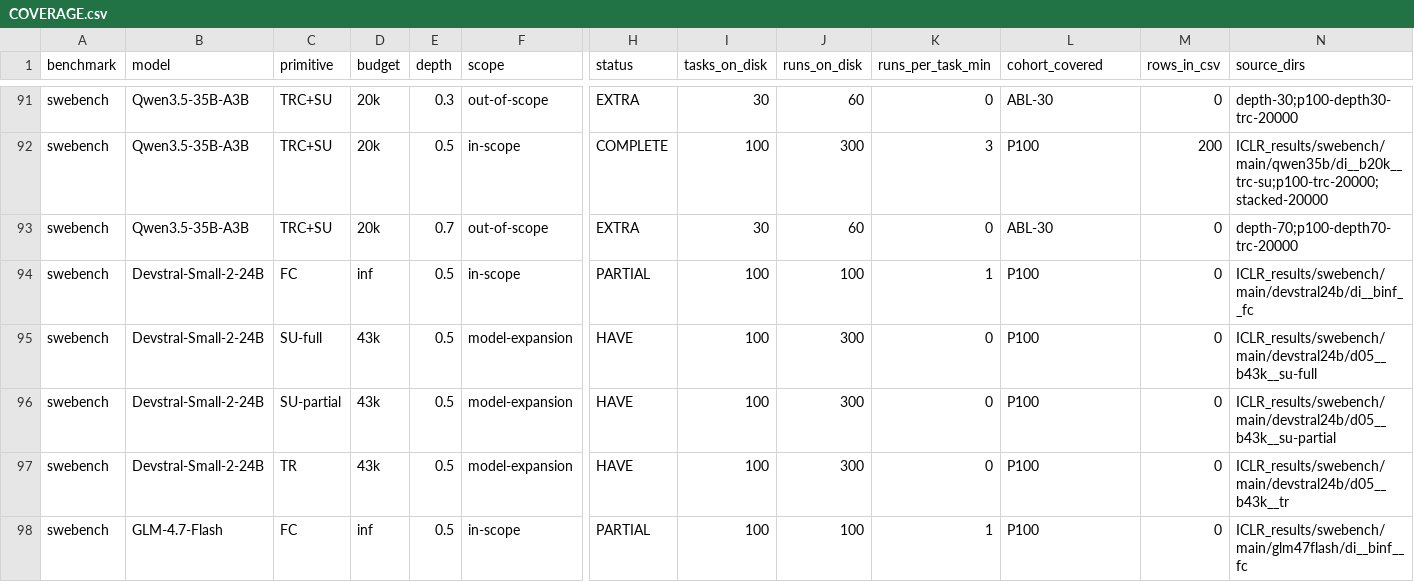
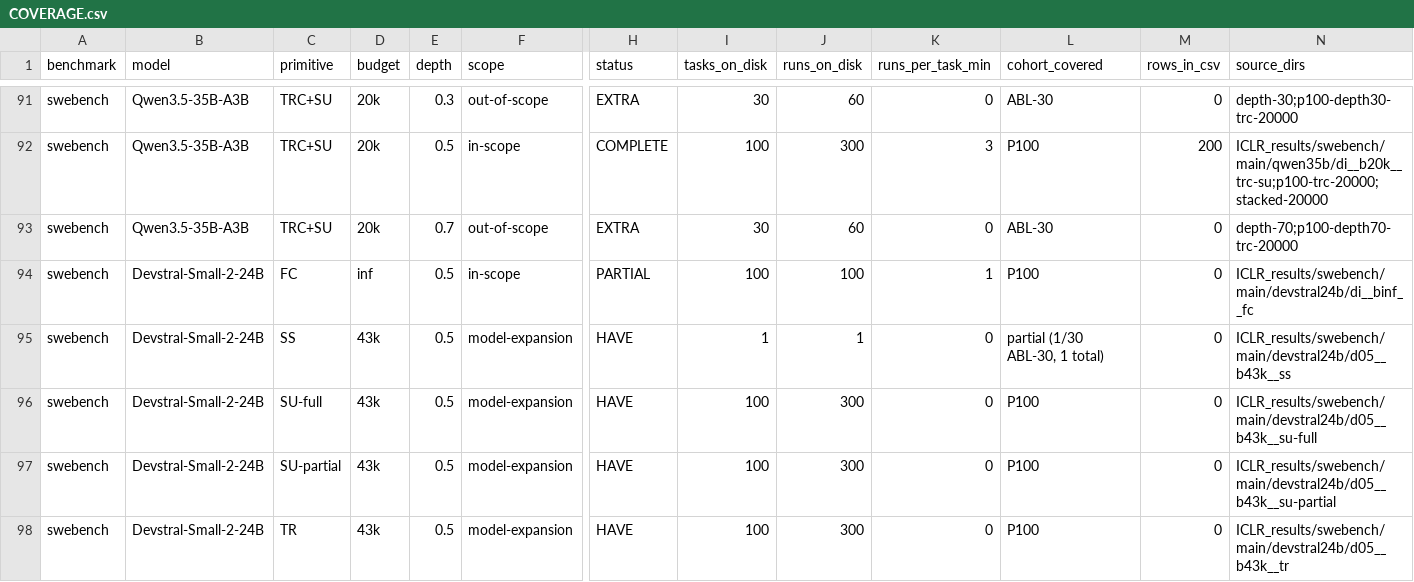
Before and after one commit to ritulS/agentCtx, a CSV file: COVERAGE.csv, drawn as a sheet; only a part is shown, gaps mark what is left out; the shorter side is filled out with more unchanged rows; rows hold the shown columns only; the diff names each change by its address in the sheet, - before the commit and + after, or states it on an @@ line.

Commit message:
data: update coverage dashboard (2026-08-29 05:30 CDT)

```diff
--- a/COVERAGE.csv
+++ b/COVERAGE.csv
+row 95: swebench | Devstral-Small-2-24B | SS | 43k | 0.5 | model-expansion | HAVE | 1 | 1 | 0 | partial (1/30 ABL-30, 1 total) | 0 | ICLR_results/swebench/main/devstral24b/d05__b43k__ss
```
Also changed, not shown: 1 other file.
